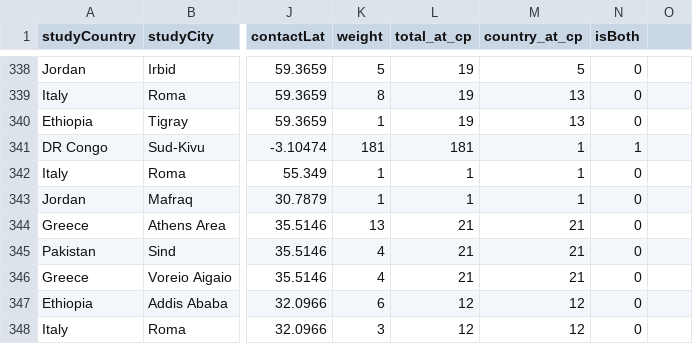
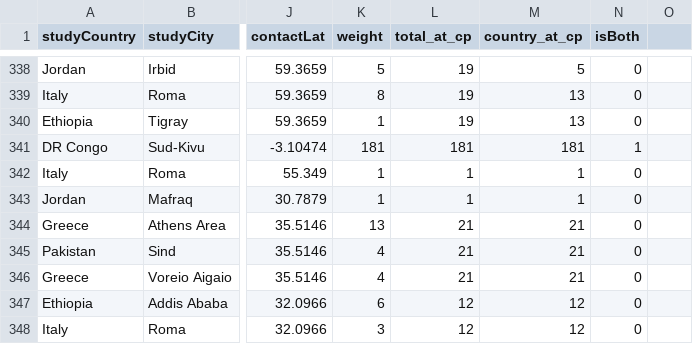
Before and after one commit to bbuchenau/Testing-d3, a CSV file: adm1_contacts_new.csv, drawn as a sheet; only a part is shown, gaps mark what is left out; the diff names each change by its address in the sheet, - before the commit and + after, or states it on an @@ line.

Commit message:
Update adm1_contacts_new.csv

```diff
--- a/adm1_contacts_new.csv
+++ b/adm1_contacts_new.csv
-M341 (country_at_cp): 1
+M341 (country_at_cp): 181
```
